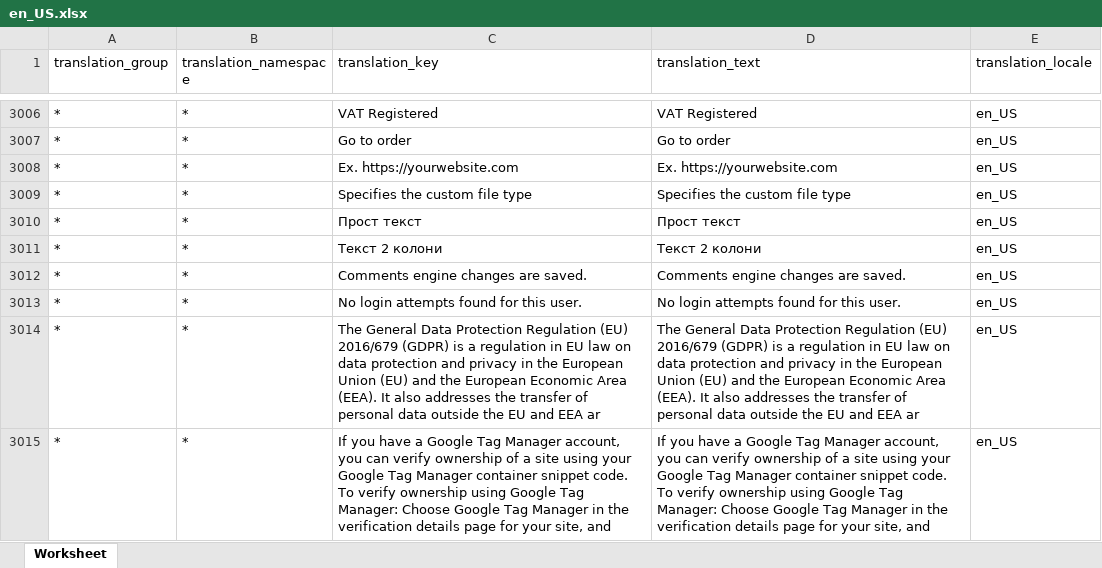
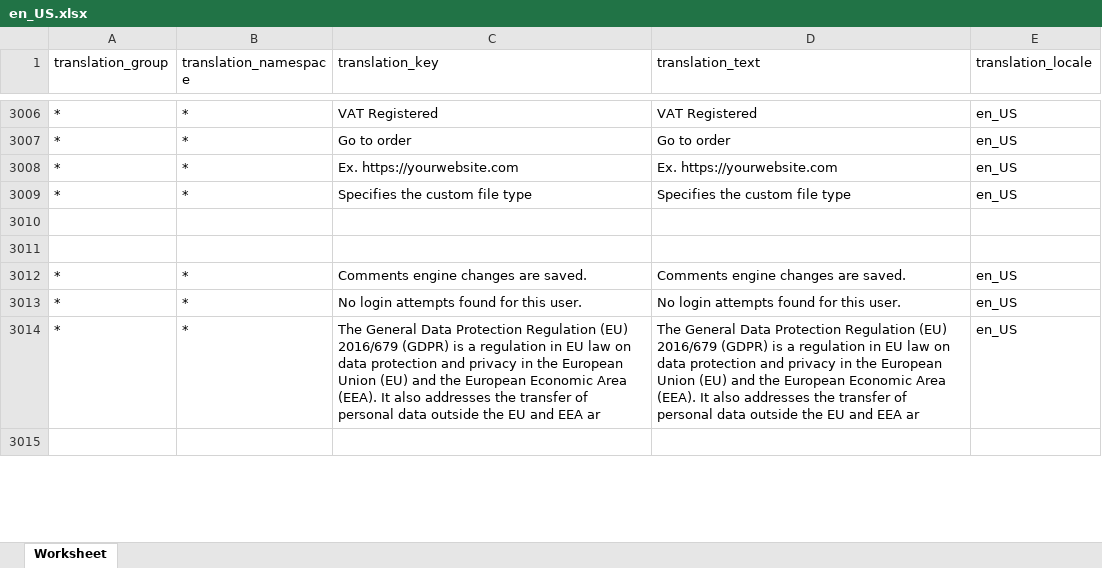
Before and after one commit to microweber/microweber, an Excel workbook: src/MicroweberPackages/Translation/resources/lang_xlsx/en_US.xlsx, sheet Worksheet, drawn as a sheet; only a part is shown, gaps mark what is left out; values as stored, in another font and other column widths than the file's, no borders; the diff covers the shown part only; the diff names each change by its address in the sheet, - before the commit and + after, or states it on an @@ line.

```diff
--- a/src/MicroweberPackages/Translation/resources/lang_xlsx/en_US.xlsx (sheet Worksheet)
+++ b/src/MicroweberPackages/Translation/resources/lang_xlsx/en_US.xlsx (sheet Worksheet)
-row 3010: * | * | Прост текст | Прост текст | en_US
+row 3010: (empty)
-row 3011: * | * | Текст 2 колони | Текст 2 колони | en_US
+row 3011: (empty)
-row 3015: * | * | If you have a Google Tag Manager account, you can verify ownership of a site using your Google Tag Manager container snippet code. To verify ownership using Google Tag Manager: Choose Google Tag Manager in the verification details page for your site, and | If you have a Google Tag Manager account, you can verify ownership of a site using your Google Tag Manager container snippet code. To verify ownership using Google Tag Manager: Choose Google Tag Manager in the verification details page for your site, and | en_US
+row 3015: (empty)
```
Also changed, not shown: 179 edited cells and cell formats elsewhere in this sheet, 6 other files.
